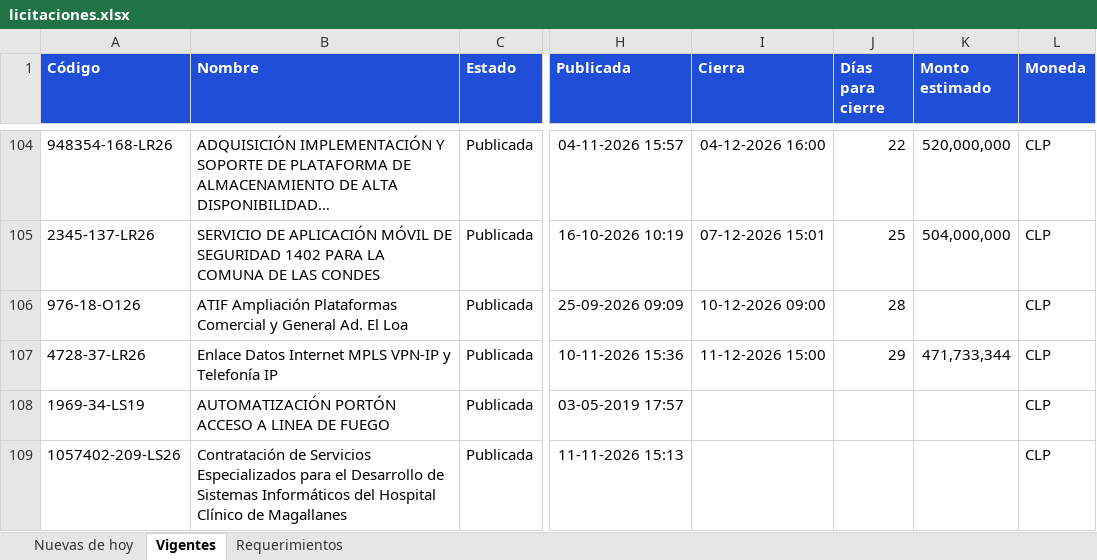
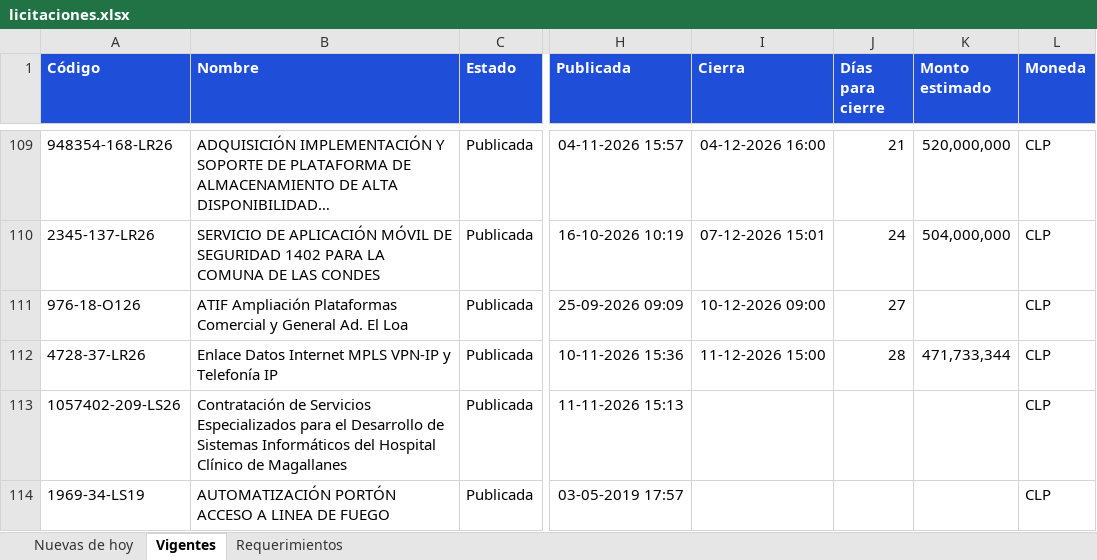
Before and after one commit to annibe/radar-licitaciones, an Excel workbook: web/descargas/licitaciones.xlsx, sheet Vigentes, drawn as a sheet; only a part is shown, gaps mark what is left out; long unchanged cells end in …; values as stored, in another font and other column widths than the file's, no borders; addresses are those after the commit; the diff covers the shown part only; the diff names each change by its address in the sheet, - before the commit and + after, or states it on an @@ line.

```diff
--- a/web/descargas/licitaciones.xlsx (sheet Vigentes)
+++ b/web/descargas/licitaciones.xlsx (sheet Vigentes)
-J109 (Días para cierre): 22
+J109 (Días para cierre): 21
-J110 (Días para cierre): 25
+J110 (Días para cierre): 24
-J111 (Días para cierre): 28
+J111 (Días para cierre): 27
-J112 (Días para cierre): 29
+J112 (Días para cierre): 28
@@ row 109 moved to row 113: 1057402-209-LS26 @@
```
Also changed, not shown: 17 added rows, 12 removed rows and 90 edited cells elsewhere in this sheet, sheet Nuevas de hoy, sheet Requerimientos, formulas that keep their value, 4 other files.
